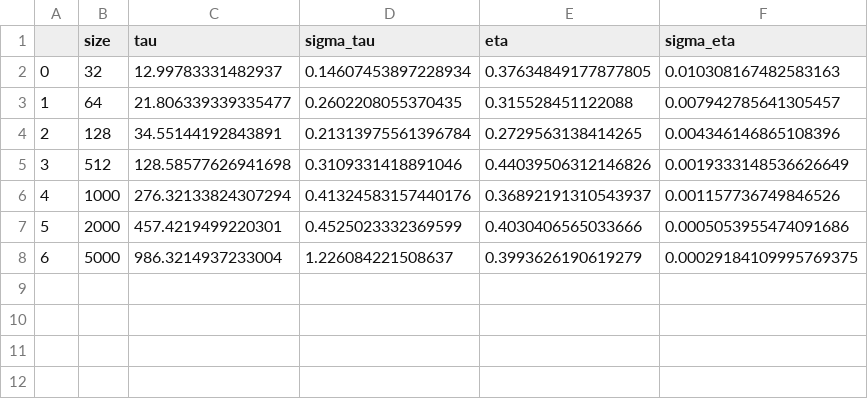
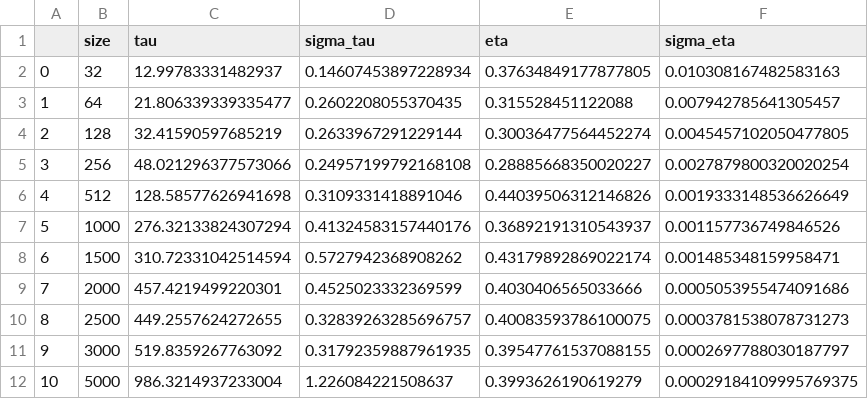
Before and after one commit to miriamzara/ComplexNet_project, a CSV file: project_28/code/csv_outputs/BA_node_update_rule_results.csv, drawn as a sheet; addresses are those after the commit; the diff names each change by its address in the sheet, - before the commit and + after, or states it on an @@ line.

```diff
--- a/project_28/code/csv_outputs/BA_node_update_rule_results.csv
+++ b/project_28/code/csv_outputs/BA_node_update_rule_results.csv
-C4 (tau): 34.55144192843891
+C4 (tau): 32.41590597685219
-D4 (sigma_tau): 0.21313975561396784
+D4 (sigma_tau): 0.2633967291229144
-E4 (eta): 0.2729563138414265
+E4 (eta): 0.30036477564452274
-F4 (sigma_eta): 0.004346146865108396
+F4 (sigma_eta): 0.0045457102050477805
+row 5: 3 | 256 | 48.021296377573066 | 0.24957199792168108 | 0.28885668350020227 | 0.0027879800320020254
@@ column A renumbered from row 6 down @@
+row 8: 6 | 1500 | 310.72331042514594 | 0.5727942368908262 | 0.43179892869022174 | 0.001485348159958471
+row 10: 8 | 2500 | 449.2557624272655 | 0.32839263285696757 | 0.40083593786100075 | 0.0003781538078731273
+row 11: 9 | 3000 | 519.8359267763092 | 0.31792359887961935 | 0.39547761537088155 | 0.0002697788030187797
```
Also changed, not shown: 29 other files.
